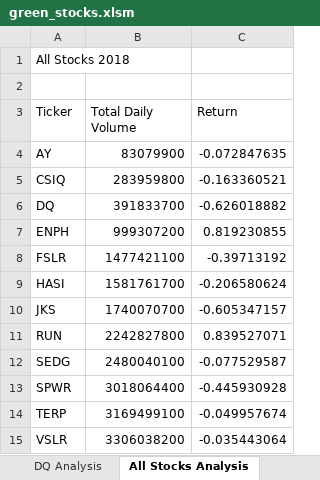
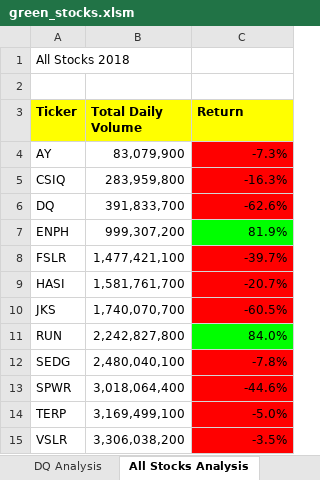
Before and after one commit to valdezkev/stock-analysis, an Excel workbook: green_stocks.xlsm, sheet All Stocks Analysis, drawn as a sheet; values as stored, in another font and other column widths than the file's, no borders; charts and pictures not drawn; the diff names each change by its address in the sheet, - before the commit and + after, or states it on an @@ line.

Commit message:
Add files via upload
updated total daily volume macros with buttons

```diff
--- a/green_stocks.xlsm (sheet All Stocks Analysis)
+++ b/green_stocks.xlsm (sheet All Stocks Analysis)
@@ A3:C3 fill: none → #FFFF00, bold: off → on @@
-B4 (Total Daily Volume): 83079900
+B4 (Total Daily Volume): 83,079,900
-C4 (Return): -0.072847635
+C4 (Return): -7.3%
-C4:C6 fill: none
+C4:C6 fill: #FF0000
-B5 (Total Daily Volume): 283959800
+B5 (Total Daily Volume): 283,959,800
-C5 (Return): -0.163360521
+C5 (Return): -16.3%
-B6 (Total Daily Volume): 391833700
+B6 (Total Daily Volume): 391,833,700
-C6 (Return): -0.626018882
+C6 (Return): -62.6%
-B7 (Total Daily Volume): 999307200
+B7 (Total Daily Volume): 999,307,200
-C7 (Return): 0.819230855
+C7 (Return): 81.9%
-C7 fill: none
+C7 fill: #00FF00
-B8 (Total Daily Volume): 1477421100
+B8 (Total Daily Volume): 1,477,421,100
-C8 (Return): -0.39713192
+C8 (Return): -39.7%
-C8:C10 fill: none
+C8:C10 fill: #FF0000
-B9 (Total Daily Volume): 1581761700
+B9 (Total Daily Volume): 1,581,761,700
-C9 (Return): -0.206580624
+C9 (Return): -20.7%
-B10 (Total Daily Volume): 1740070700
+B10 (Total Daily Volume): 1,740,070,700
-C10 (Return): -0.605347157
+C10 (Return): -60.5%
-B11 (Total Daily Volume): 2242827800
+B11 (Total Daily Volume): 2,242,827,800
-C11 (Return): 0.839527071
+C11 (Return): 84.0%
-C11 fill: none
+C11 fill: #00FF00
-B12 (Total Daily Volume): 2480040100
+B12 (Total Daily Volume): 2,480,040,100
-C12 (Return): -0.077529587
+C12 (Return): -7.8%
-C12:C15 fill: none
+C12:C15 fill: #FF0000
-B13 (Total Daily Volume): 3018064400
+B13 (Total Daily Volume): 3,018,064,400
-C13 (Return): -0.445930928
+C13 (Return): -44.6%
-B14 (Total Daily Volume): 3169499100
+B14 (Total Daily Volume): 3,169,499,100
-C14 (Return): -0.049957674
+C14 (Return): -5.0%
-B15 (Total Daily Volume): 3306038200
+B15 (Total Daily Volume): 3,306,038,200
-C15 (Return): -0.035443064
+C15 (Return): -3.5%
```
Also changed, not shown: sheet 2017, charts or pictures.
